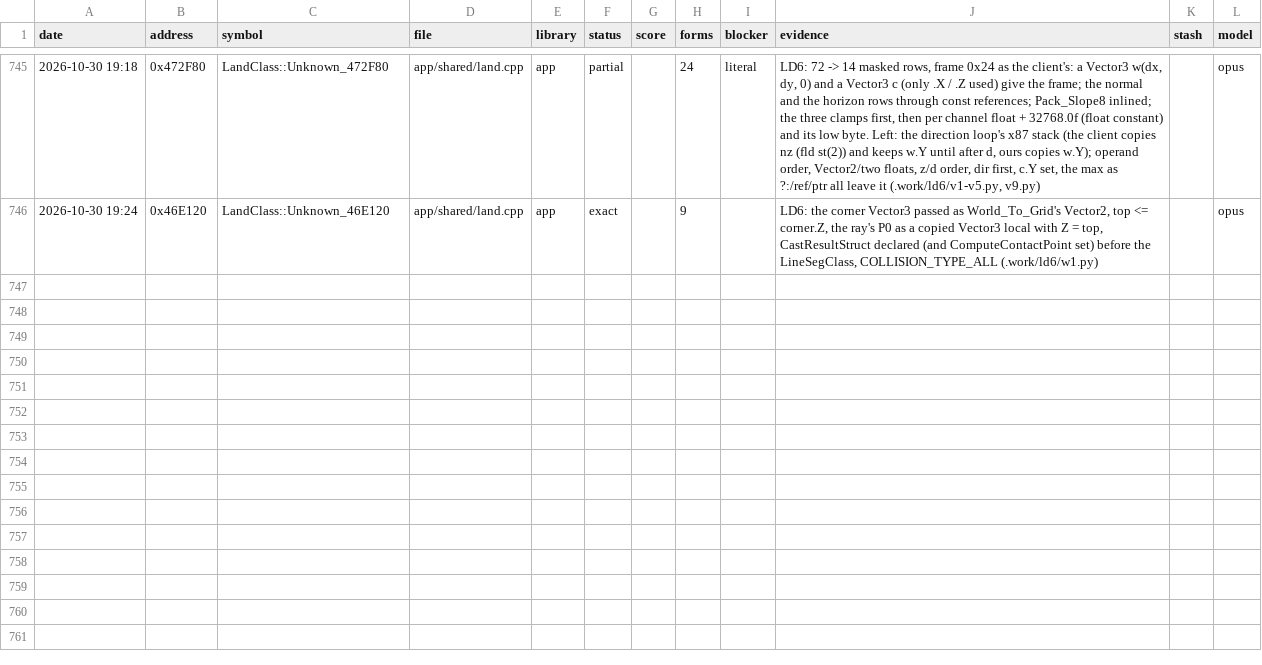
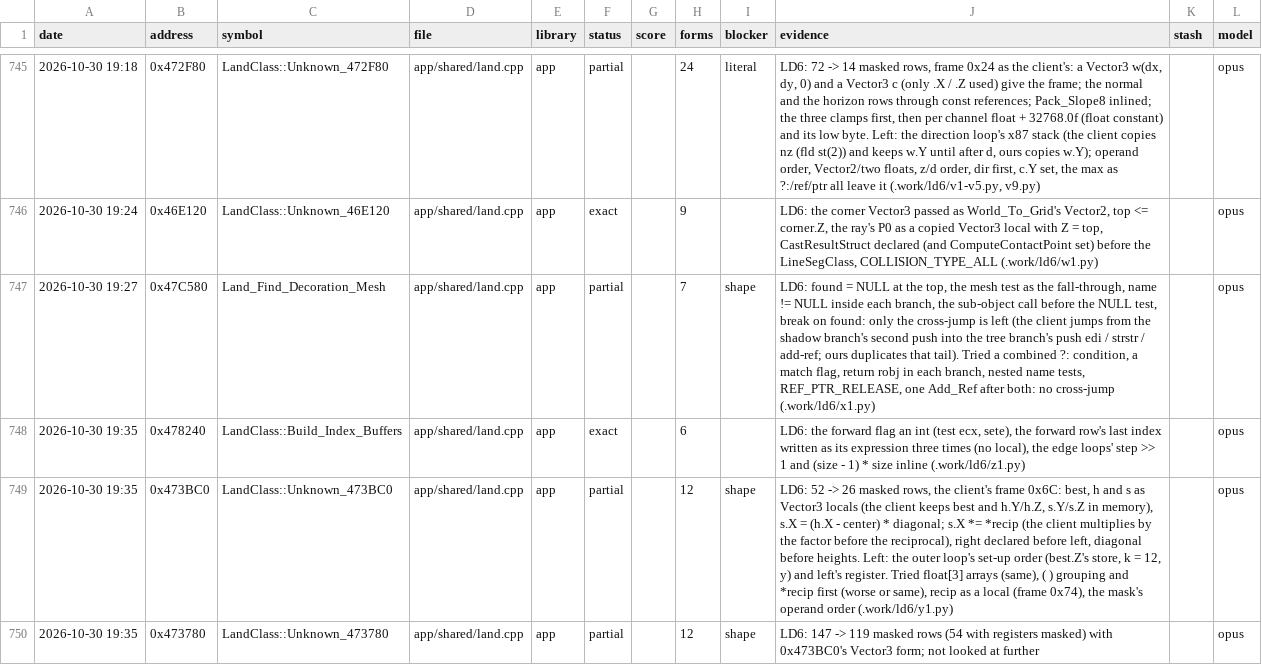
Before and after one commit to Open-EnB/EnB, a CSV file: docs/data/attempts.csv, drawn as a sheet; only a part is shown, gaps mark what is left out; the diff names each change by its address in the sheet, - before the commit and + after, or states it on an @@ line.

```diff
--- a/docs/data/attempts.csv
+++ b/docs/data/attempts.csv
+row 747: 2026-10-30 19:27 | 0x47C580 | Land_Find_Decoration_Mesh | app/shared/land.cpp | app | partial |  | 7 | shape | LD6: found = NULL at the top, the mesh test as the fall-through, name != NULL inside each branch, the sub-object call before the NULL test, break on found: only the cross-jump is left (the client jumps from the shadow branch's second push into the tree branch's push edi / strstr / add-ref; ours duplicates that tail). Tried a combined ?: condition, a match flag, return robj in each branch, nested name tests, REF_PTR_RELEASE, one Add_Ref after both: no cross-jump (.work/ld6/x1.py) |  | opus
+row 748: 2026-10-30 19:35 | 0x478240 | LandClass::Build_Index_Buffers | app/shared/land.cpp | app | exact |  | 6 |  | LD6: the forward flag an int (test ecx, sete), the forward row's last index written as its expression three times (no local), the edge loops' step >> 1 and (size - 1) * size inline (.work/ld6/z1.py) |  | opus
+row 749: 2026-10-30 19:35 | 0x473BC0 | LandClass::Unknown_473BC0 | app/shared/land.cpp | app | partial |  | 12 | shape | LD6: 52 -> 26 masked rows, the client's frame 0x6C: best, h and s as Vector3 locals (the client keeps best and h.Y/h.Z, s.Y/s.Z in memory), s.X = (h.X - center) * diagonal; s.X *= *recip (the client multiplies by the factor before the reciprocal), right declared before left, diagonal before heights. Left: the outer loop's set-up order (best.Z's store, k = 12, y) and left's register. Tried float[3] arrays (same), ( ) grouping and *recip first (worse or same), recip as a local (frame 0x74), the mask's operand order (.work/ld6/y1.py) |  | opus
+row 750: 2026-10-30 19:35 | 0x473780 | LandClass::Unknown_473780 | app/shared/land.cpp | app | partial |  | 12 | shape | LD6: 147 -> 119 masked rows (54 with registers masked) with 0x473BC0's Vector3 form; not looked at further |  | opus
```
Also changed, not shown: 4 other files.
